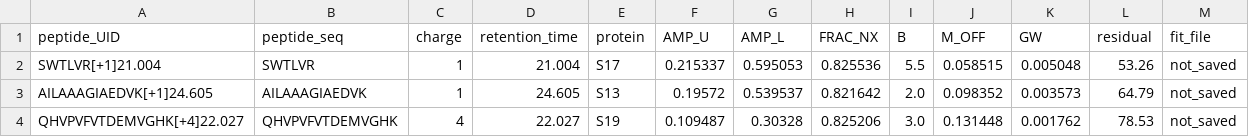
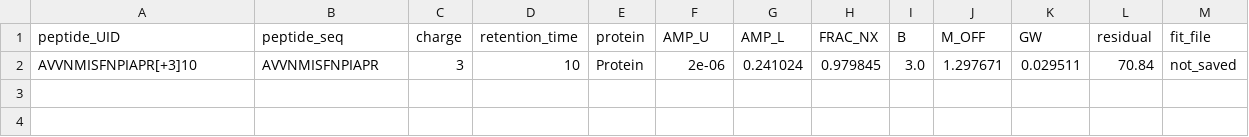
Before and after one commit to qdotme/pysodist, a TSV file: results.tsv, drawn as a sheet; removed rows and columns are numbered as before the commit, all else as after; the diff names each change by its address in the sheet, - before the commit and + after, or states it on an @@ line.

```diff
--- a/results.tsv
+++ b/results.tsv
-row 2: SWTLVR[+1]21.004 | SWTLVR | 1 | 21.004 | S17 | 0.215337 | 0.595053 | 0.825536 | 5.5 | 0.058515 | 0.005048 | 53.26 | not_saved
-row 3: AILAAAGIAEDVK[+1]24.605 | AILAAAGIAEDVK | 1 | 24.605 | S13 | 0.19572 | 0.539537 | 0.821642 | 2.0 | 0.098352 | 0.003573 | 64.79 | not_saved
-row 4: QHVPVFVTDEMVGHK[+4]22.027 | QHVPVFVTDEMVGHK | 4 | 22.027 | S19 | 0.109487 | 0.30328 | 0.825206 | 3.0 | 0.131448 | 0.001762 | 78.53 | not_saved
+row 2: AVVNMISFNPIAPR[+3]10 | AVVNMISFNPIAPR | 3 | 10 | Protein | 2e-06 | 0.241024 | 0.979845 | 3.0 | 1.297671 | 0.029511 | 70.84 | not_saved
```
Also changed, not shown: 3 other files.
